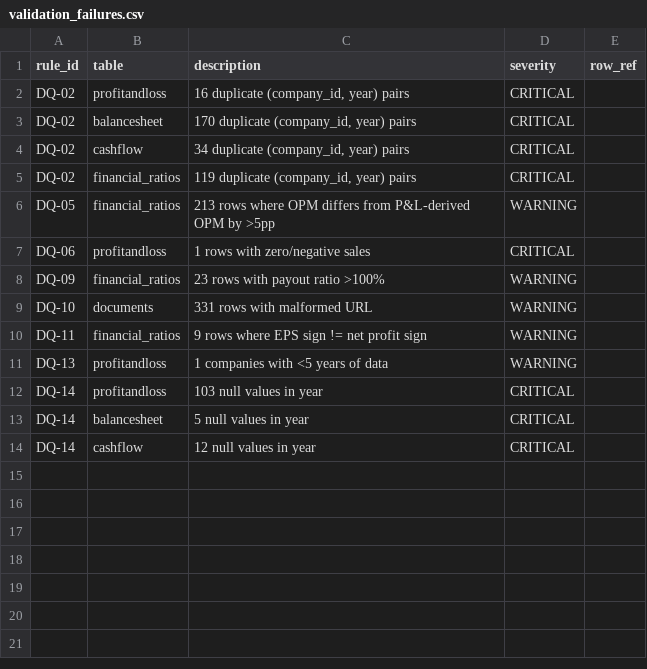
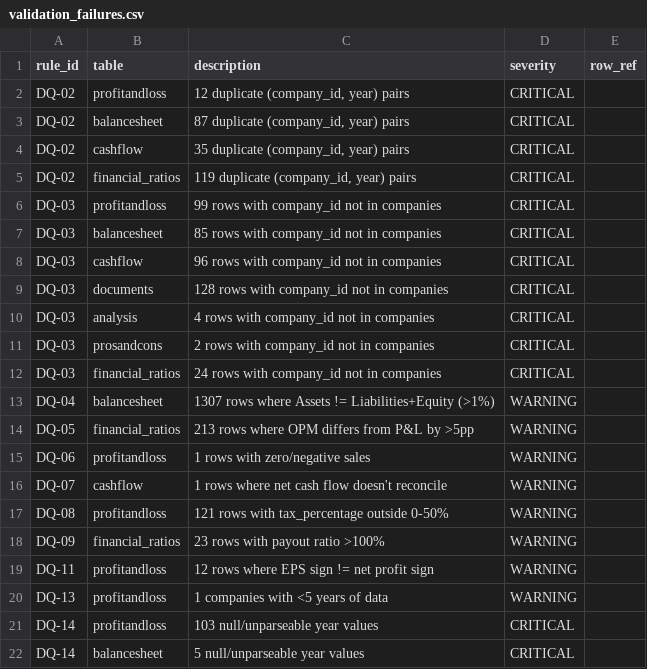
Before and after one commit to Abhishek-369V/N100-financial-intelligence-platform, a CSV file: output/validation_failures.csv, drawn as a sheet.

Commit message:
Day 3: 16 DQ rules validated — found 8 orphan companies, 1 duplicate-row company (ADANIPORTS), TTM year values requiring exclusion. All CRITICAL issues documented.

```diff
--- a/output/validation_failures.csv
+++ b/output/validation_failures.csv
@@ -1,14 +1,22 @@
 rule_id,table,description,severity,row_ref
-DQ-02,profitandloss,"16 duplicate (company_id, year) pairs",CRITICAL,
-DQ-02,balancesheet,"170 duplicate (company_id, year) pairs",CRITICAL,
-DQ-02,cashflow,"34 duplicate (company_id, year) pairs",CRITICAL,
+DQ-02,profitandloss,"12 duplicate (company_id, year) pairs",CRITICAL,
+DQ-02,balancesheet,"87 duplicate (company_id, year) pairs",CRITICAL,
+DQ-02,cashflow,"35 duplicate (company_id, year) pairs",CRITICAL,
 DQ-02,financial_ratios,"119 duplicate (company_id, year) pairs",CRITICAL,
-DQ-05,financial_ratios,213 rows where OPM differs from P&L-derived OPM by >5pp,WARNING,
-DQ-06,profitandloss,1 rows with zero/negative sales,CRITICAL,
+DQ-03,profitandloss,99 rows with company_id not in companies,CRITICAL,
+DQ-03,balancesheet,85 rows with company_id not in companies,CRITICAL,
+DQ-03,cashflow,96 rows with company_id not in companies,CRITICAL,
+DQ-03,documents,128 rows with company_id not in companies,CRITICAL,
+DQ-03,analysis,4 rows with company_id not in companies,CRITICAL,
+DQ-03,prosandcons,2 rows with company_id not in companies,CRITICAL,
+DQ-03,financial_ratios,24 rows with company_id not in companies,CRITICAL,
+DQ-04,balancesheet,1307 rows where Assets != Liabilities+Equity (>1%),WARNING,
+DQ-05,financial_ratios,213 rows where OPM differs from P&L by >5pp,WARNING,
+DQ-06,profitandloss,1 rows with zero/negative sales,WARNING,
+DQ-07,cashflow,1 rows where net cash flow doesn't reconcile,WARNING,
+DQ-08,profitandloss,121 rows with tax_percentage outside 0-50%,WARNING,
 DQ-09,financial_ratios,23 rows with payout ratio >100%,WARNING,
-DQ-10,documents,331 rows with malformed URL,WARNING,
-DQ-11,financial_ratios,9 rows where EPS sign != net profit sign,WARNING,
+DQ-11,profitandloss,12 rows where EPS sign != net profit sign,WARNING,
 DQ-13,profitandloss,1 companies with <5 years of data,WARNING,
-DQ-14,profitandloss,103 null values in year,CRITICAL,
-DQ-14,balancesheet,5 null values in year,CRITICAL,
-DQ-14,cashflow,12 null values in year,CRITICAL,
+DQ-14,profitandloss,103 null/unparseable year values,CRITICAL,
+DQ-14,balancesheet,5 null/unparseable year values,CRITICAL,
```
Also changed, not shown: 1 other file.
